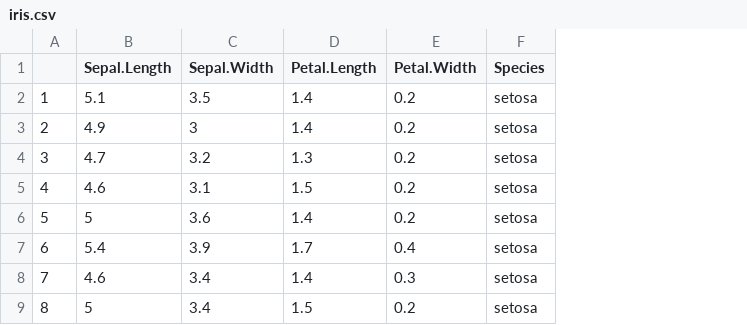
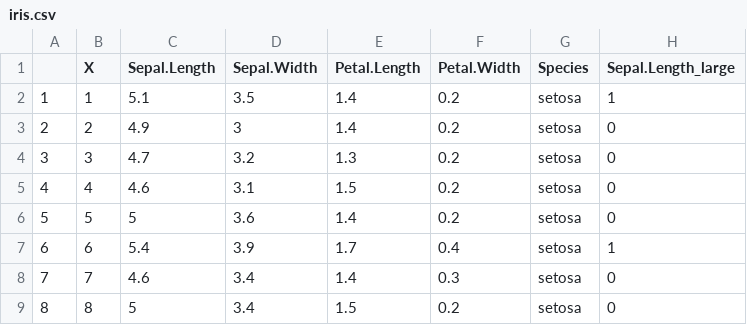
Before and after one commit to CERPakistan/CERP-R-trainings, a CSV file: iris.csv, drawn as a sheet; only a part is shown; the diff names each change by its address in the sheet, - before the commit and + after, or states it on an @@ line.

Commit message:
Added line on exporting data.frame as .csv

```diff
--- a/iris.csv
+++ b/iris.csv
+column B (X), rows 2-9: 1 | 2 | 3 | 4 | 5 | 6 | 7 | 8
+column H (Sepal.Length_large), rows 2-9: 1 | 0 | 0 | 0 | 0 | 1 | 0 | 0
```
Also changed, not shown: 1 other file.
